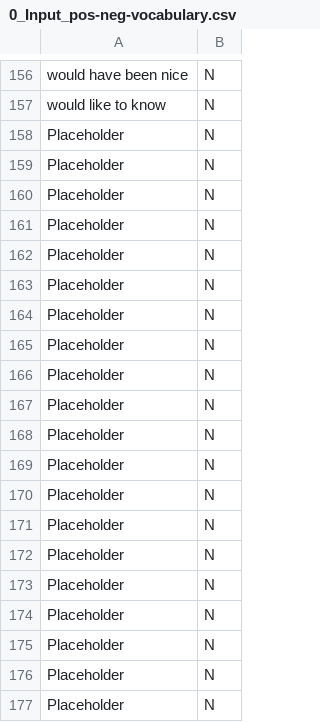
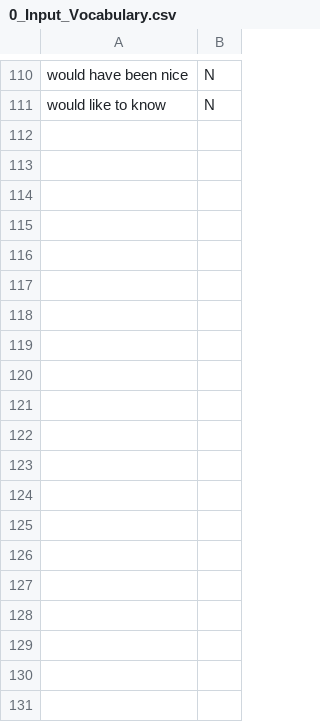
Before and after one commit to wjamesTMC/tsg-projects-2019_05-cust-sat, a CSV file: 0_Input_Vocabulary.csv (was 0_Input_pos-neg-vocabulary.csv), drawn as a sheet; only a part is shown, gaps mark what is left out; the diff covers the shown part only; the diff names each change by its address in the sheet, - before the commit and + after, or states it on an @@ line.

```diff
--- a/0_Input_pos-neg-vocabulary.csv
+++ b/0_Input_Vocabulary.csv
-row 158: Placeholder | N
-row 159: Placeholder | N
-row 160: Placeholder | N
-row 161: Placeholder | N
-row 162: Placeholder | N
-row 163: Placeholder | N
-row 164: Placeholder | N
-row 165: Placeholder | N
-row 166: Placeholder | N
-row 167: Placeholder | N
-row 168: Placeholder | N
-row 169: Placeholder | N
-row 170: Placeholder | N
-row 171: Placeholder | N
-row 172: Placeholder | N
-row 173: Placeholder | N
-row 174: Placeholder | N
-row 175: Placeholder | N
-row 176: Placeholder | N
-row 177: Placeholder | N
```
Also changed, not shown: 70 removed rows elsewhere in this file, 0_Output_02-W19.csv, 0_Output_03-S19.csv, 8 other files.
